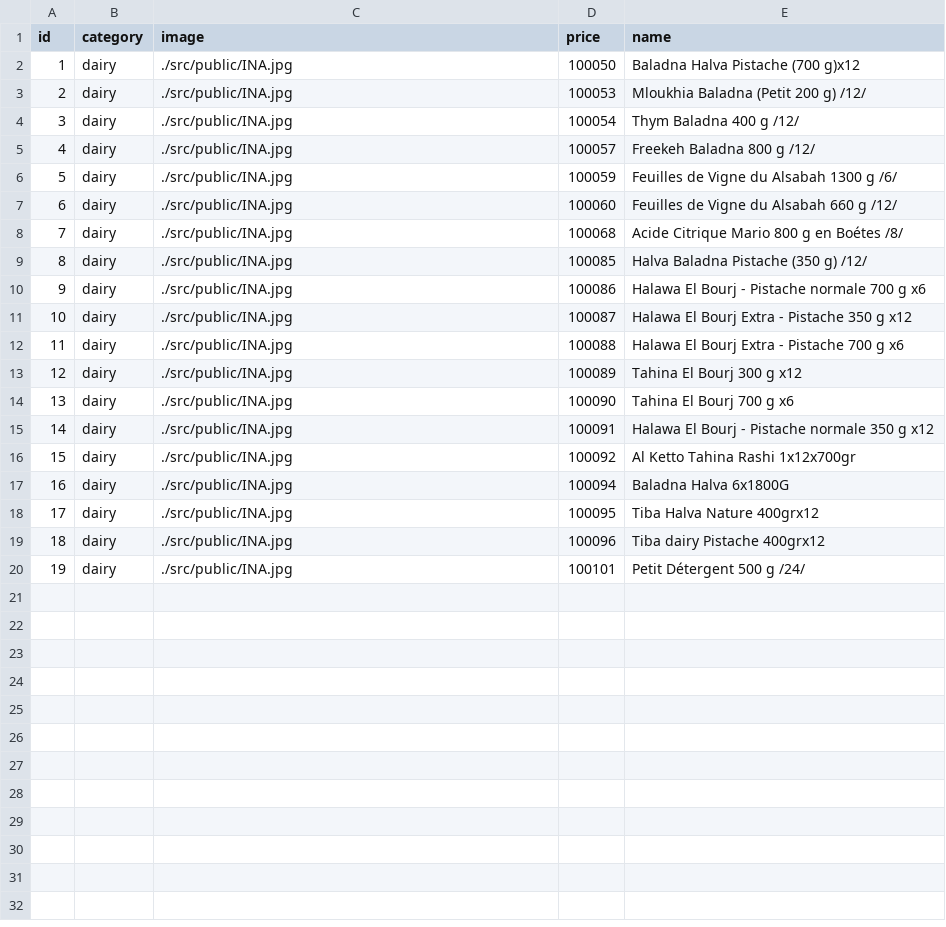
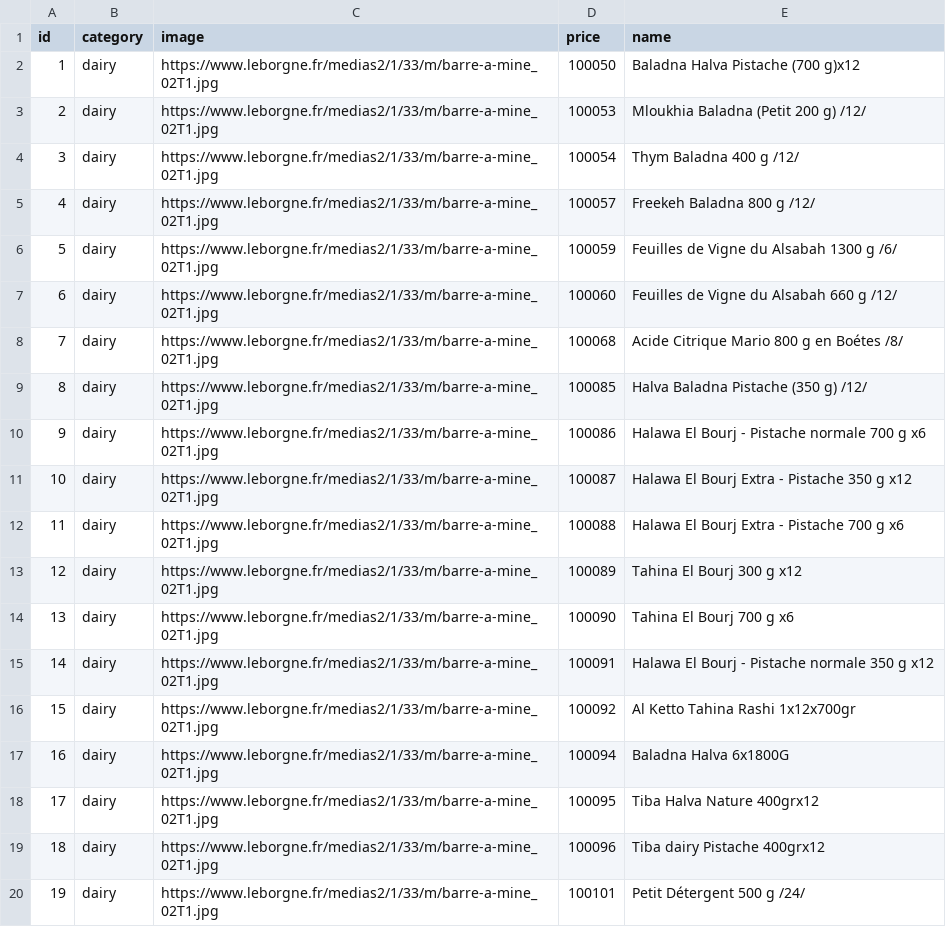
Before and after one commit to xyzakaria/pjocect, a CSV file: project/src/data/products.csv, drawn as a sheet.

```diff
--- a/project/src/data/products.csv
+++ b/project/src/data/products.csv
@@ -1,20 +1,20 @@
 id,category,image,price,name
-1,dairy,./src/public/INA.jpg,100050,Baladna Halva Pistache (700 g)x12
-2,dairy,./src/public/INA.jpg,100053,Mloukhia Baladna (Petit 200 g) /12/
-3,dairy,./src/public/INA.jpg,100054,Thym Baladna 400 g /12/
-4,dairy,./src/public/INA.jpg,100057,Freekeh Baladna 800 g /12/
-5,dairy,./src/public/INA.jpg,100059,Feuilles de Vigne du Alsabah 1300 g /6/
-6,dairy,./src/public/INA.jpg,100060,Feuilles de Vigne du Alsabah 660 g /12/
-7,dairy,./src/public/INA.jpg,100068,Acide Citrique Mario 800 g en Boétes /8/
-8,dairy,./src/public/INA.jpg,100085,Halva Baladna Pistache (350 g) /12/
-9,dairy,./src/public/INA.jpg,100086,Halawa El Bourj - Pistache normale 700 g x6
-10,dairy,./src/public/INA.jpg,100087,Halawa El Bourj Extra - Pistache 350 g x12
-11,dairy,./src/public/INA.jpg,100088,Halawa El Bourj Extra - Pistache 700 g x6
-12,dairy,./src/public/INA.jpg,100089,Tahina El Bourj 300 g x12
-13,dairy,./src/public/INA.jpg,100090,Tahina El Bourj 700 g x6
-14,dairy,./src/public/INA.jpg,100091,Halawa El Bourj - Pistache normale 350 g x12
-15,dairy,./src/public/INA.jpg,100092,Al Ketto Tahina Rashi 1x12x700gr
-16,dairy,./src/public/INA.jpg,100094,Baladna Halva 6x1800G
-17,dairy,./src/public/INA.jpg,100095,Tiba Halva Nature 400grx12
-18,dairy,./src/public/INA.jpg,100096,Tiba dairy Pistache 400grx12
-19,dairy,./src/public/INA.jpg,100101,Petit Détergent 500 g /24/
+1,dairy,https://www.leborgne.fr/medias2/1/33/m/barre-a-mine_02T1.jpg,100050,Baladna Halva Pistache (700 g)x12
+2,dairy,https://www.leborgne.fr/medias2/1/33/m/barre-a-mine_02T1.jpg,100053,Mloukhia Baladna (Petit 200 g) /12/
+3,dairy,https://www.leborgne.fr/medias2/1/33/m/barre-a-mine_02T1.jpg,100054,Thym Baladna 400 g /12/
+4,dairy,https://www.leborgne.fr/medias2/1/33/m/barre-a-mine_02T1.jpg,100057,Freekeh Baladna 800 g /12/
+5,dairy,https://www.leborgne.fr/medias2/1/33/m/barre-a-mine_02T1.jpg,100059,Feuilles de Vigne du Alsabah 1300 g /6/
+6,dairy,https://www.leborgne.fr/medias2/1/33/m/barre-a-mine_02T1.jpg,100060,Feuilles de Vigne du Alsabah 660 g /12/
+7,dairy,https://www.leborgne.fr/medias2/1/33/m/barre-a-mine_02T1.jpg,100068,Acide Citrique Mario 800 g en Boétes /8/
+8,dairy,https://www.leborgne.fr/medias2/1/33/m/barre-a-mine_02T1.jpg,100085,Halva Baladna Pistache (350 g) /12/
+9,dairy,https://www.leborgne.fr/medias2/1/33/m/barre-a-mine_02T1.jpg,100086,Halawa El Bourj - Pistache normale 700 g x6
+10,dairy,https://www.leborgne.fr/medias2/1/33/m/barre-a-mine_02T1.jpg,100087,Halawa El Bourj Extra - Pistache 350 g x12
+11,dairy,https://www.leborgne.fr/medias2/1/33/m/barre-a-mine_02T1.jpg,100088,Halawa El Bourj Extra - Pistache 700 g x6
+12,dairy,https://www.leborgne.fr/medias2/1/33/m/barre-a-mine_02T1.jpg,100089,Tahina El Bourj 300 g x12
+13,dairy,https://www.leborgne.fr/medias2/1/33/m/barre-a-mine_02T1.jpg,100090,Tahina El Bourj 700 g x6
+14,dairy,https://www.leborgne.fr/medias2/1/33/m/barre-a-mine_02T1.jpg,100091,Halawa El Bourj - Pistache normale 350 g x12
+15,dairy,https://www.leborgne.fr/medias2/1/33/m/barre-a-mine_02T1.jpg,100092,Al Ketto Tahina Rashi 1x12x700gr
+16,dairy,https://www.leborgne.fr/medias2/1/33/m/barre-a-mine_02T1.jpg,100094,Baladna Halva 6x1800G
+17,dairy,https://www.leborgne.fr/medias2/1/33/m/barre-a-mine_02T1.jpg,100095,Tiba Halva Nature 400grx12
+18,dairy,https://www.leborgne.fr/medias2/1/33/m/barre-a-mine_02T1.jpg,100096,Tiba dairy Pistache 400grx12
+19,dairy,https://www.leborgne.fr/medias2/1/33/m/barre-a-mine_02T1.jpg,100101,Petit Détergent 500 g /24/
```
